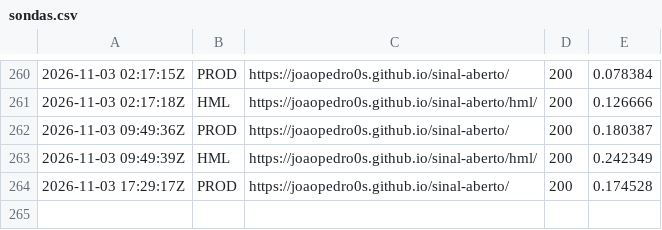
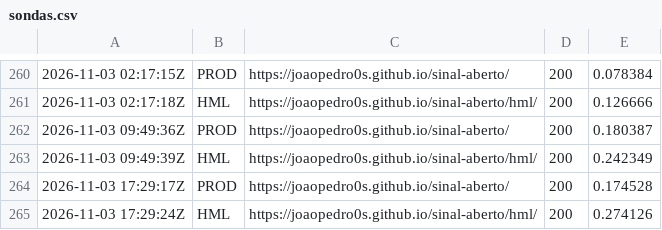
Before and after one commit to Joaopedro0s/sinal-aberto, a CSV file: status/sondas.csv, drawn as a sheet; only a part is shown, gaps mark what is left out.

```diff
--- a/status/sondas.csv
+++ b/status/sondas.csv
@@ -264 +264,2 @@
 2026-11-03 17:29:17Z,PROD,https://joaopedro0s.github.io/sinal-aberto/,200,0.174528
+2026-11-03 17:29:24Z,HML,https://joaopedro0s.github.io/sinal-aberto/hml/,200,0.274126
```
